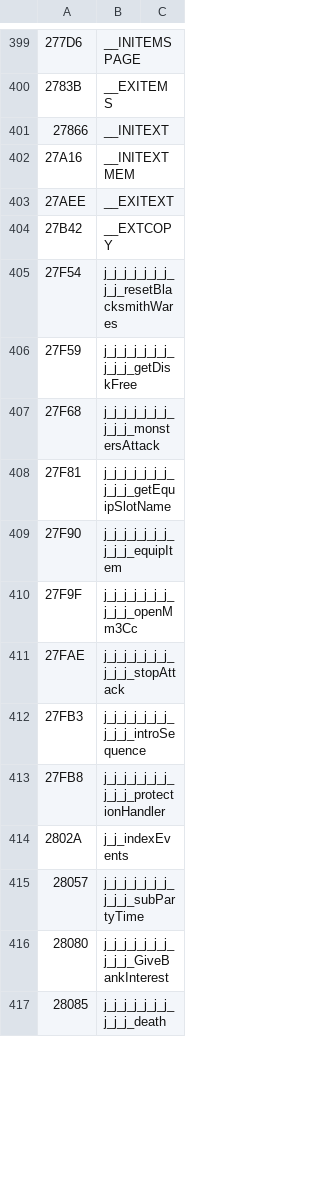
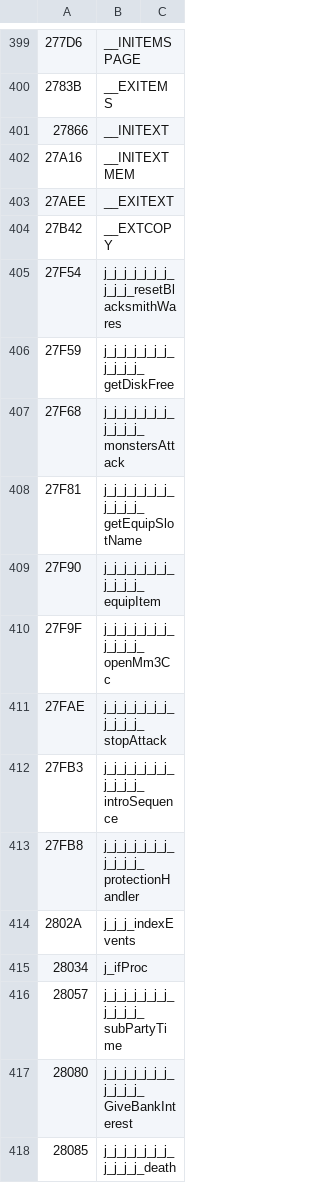
Before and after one commit to dreammaster/reverse-engineering-notes, a TSV file: mm3/names/mm3.tsv, drawn as a sheet; only a part is shown, gaps mark what is left out; the diff covers the shown part only.

```diff
--- a/mm3/names/mm3.tsv
+++ b/mm3/names/mm3.tsv
@@ -404,14 +404,15 @@
 27B42	__EXTCOPY
-27F54	j_j_j_j_j_j_j_j_j_resetBlacksmithWares
-27F59	j_j_j_j_j_j_j_j_j_j_getDiskFree
-27F68	j_j_j_j_j_j_j_j_j_j_monstersAttack
-27F81	j_j_j_j_j_j_j_j_j_j_getEquipSlotName
-27F90	j_j_j_j_j_j_j_j_j_j_equipItem
-27F9F	j_j_j_j_j_j_j_j_j_j_openMm3Cc
-27FAE	j_j_j_j_j_j_j_j_j_j_stopAttack
-27FB3	j_j_j_j_j_j_j_j_j_j_introSequence
-27FB8	j_j_j_j_j_j_j_j_j_j_protectionHandler
-2802A	j_j_indexEvents
-28057	j_j_j_j_j_j_j_j_j_j_subPartyTime
-28080	j_j_j_j_j_j_j_j_j_j_GiveBankInterest
-28085	j_j_j_j_j_j_j_j_j_j_death
+27F54	j_j_j_j_j_j_j_j_j_j_resetBlacksmithWares
+27F59	j_j_j_j_j_j_j_j_j_j_j_getDiskFree
+27F68	j_j_j_j_j_j_j_j_j_j_j_monstersAttack
+27F81	j_j_j_j_j_j_j_j_j_j_j_getEquipSlotName
+27F90	j_j_j_j_j_j_j_j_j_j_j_equipItem
+27F9F	j_j_j_j_j_j_j_j_j_j_j_openMm3Cc
+27FAE	j_j_j_j_j_j_j_j_j_j_j_stopAttack
+27FB3	j_j_j_j_j_j_j_j_j_j_j_introSequence
+27FB8	j_j_j_j_j_j_j_j_j_j_j_protectionHandler
+2802A	j_j_j_indexEvents
+28034	j_ifProc
+28057	j_j_j_j_j_j_j_j_j_j_j_subPartyTime
+28080	j_j_j_j_j_j_j_j_j_j_j_GiveBankInterest
+28085	j_j_j_j_j_j_j_j_j_j_j_death
```
Also changed, not shown: 1 added row and 55 edited cells elsewhere in this file, 6 other files.
